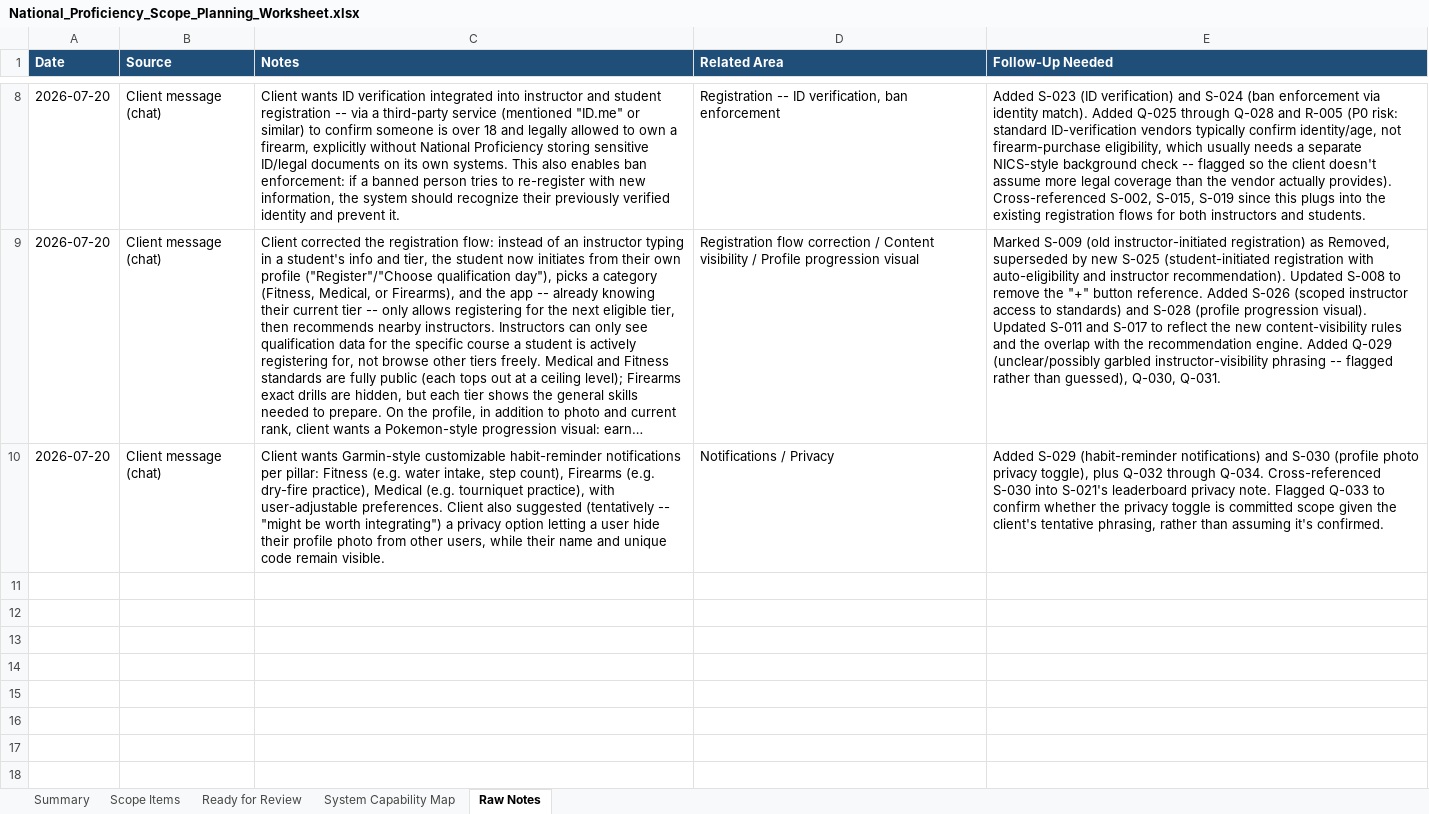
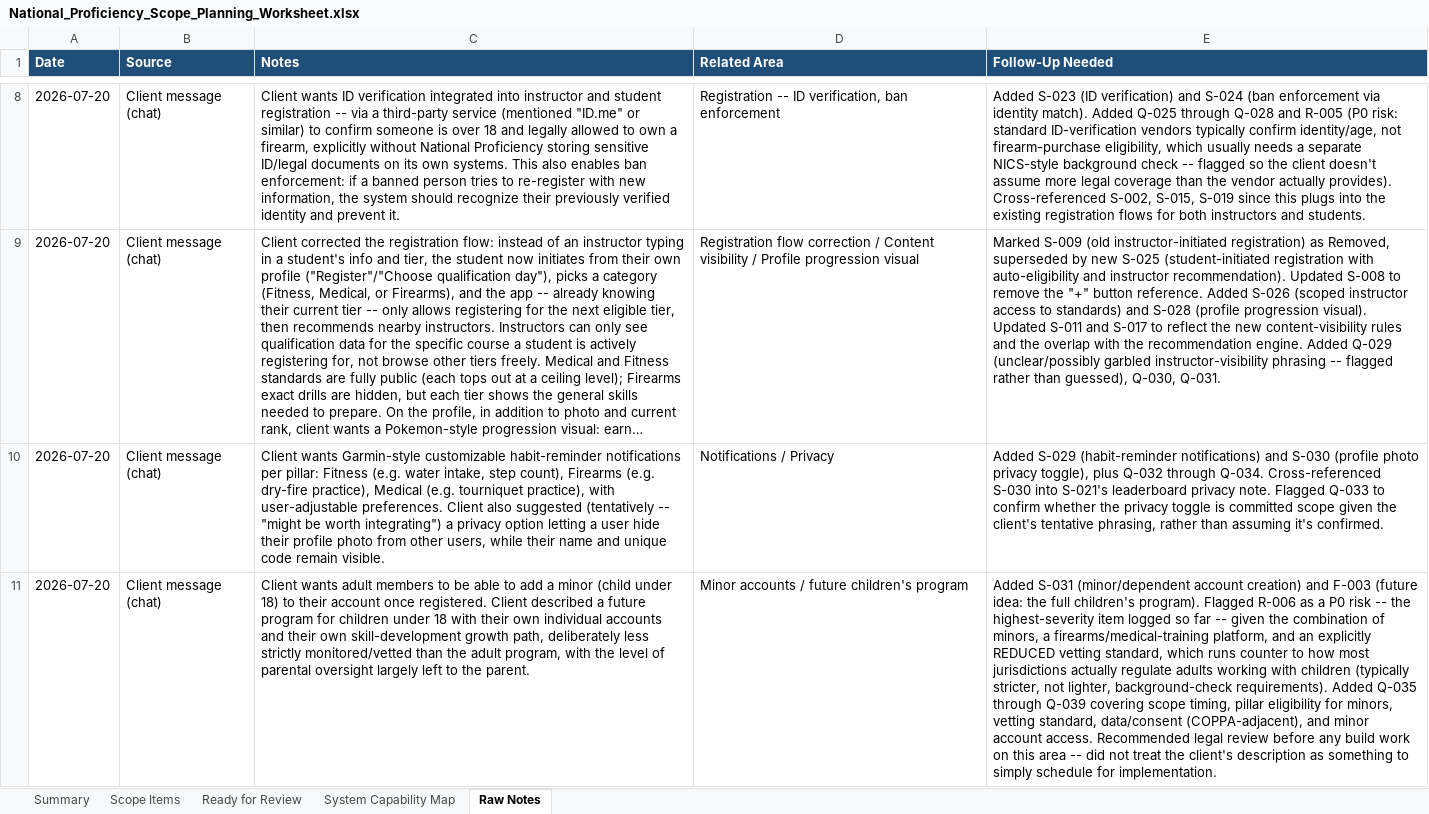
Before and after one commit to RazielCohen/website, an Excel workbook: national-proficiency-scope-planning/National_Proficiency_Scope_Planning_Worksheet.xlsx, sheet Raw Notes, drawn as a sheet; only a part is shown, gaps mark what is left out; long unchanged cells end in …; values as stored, in another font and other column widths than the file's, no borders; the diff names each change by its address in the sheet, - before the commit and + after, or states it on an @@ line.

```diff
--- a/national-proficiency-scope-planning/National_Proficiency_Scope_Planning_Worksheet.xlsx (sheet Raw Notes)
+++ b/national-proficiency-scope-planning/National_Proficiency_Scope_Planning_Worksheet.xlsx (sheet Raw Notes)
+row 11: 2026-07-20 | Client message (chat) | Client wants adult members to be able to add a minor (child under 18) to their account once registered. Client described a future program for children under 18 with their own individual accounts and their own skill-development growth path, deliberately less strictly monitored/vetted than the adult program, with the level of parental oversight largely left to the parent. | Minor accounts / future children's program | Added S-031 (minor/dependent account creation) and F-003 (future idea: the full children's program). Flagged R-006 as a P0 risk -- the highest-severity item logged so far -- given the combination of minors, a firearms/medical-training platform, and an explicitly REDUCED vetting standard, which runs counter to how most jurisdictions actually regulate adults working with children (typically stricter, not lighter, background-check requirements). Added Q-035 through Q-039 covering scope timing, pillar eligibility for minors, vetting standard, data/consent (COPPA-adjacent), and minor account access. Recommended legal review before any build work on this area -- did not treat the client's description as something to simply schedule for implementation.
```
Also changed, not shown: sheet Scope Items, sheet System Capability Map, sheet Summary, 7 other files.
